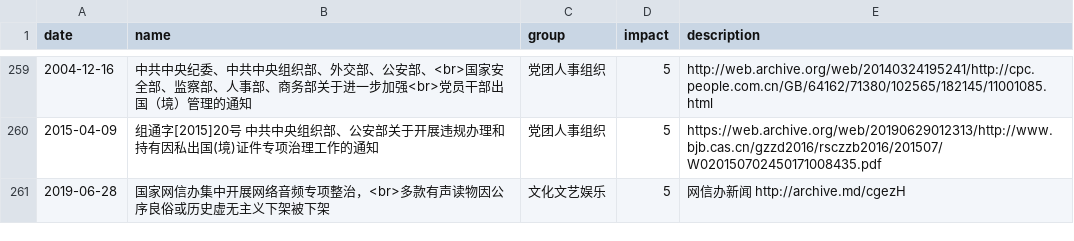
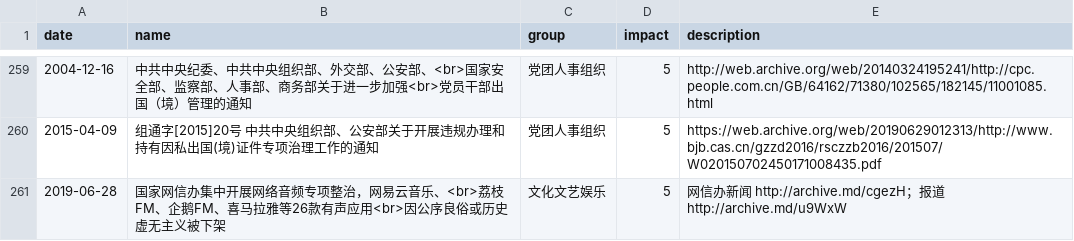
Before and after one commit to chinatimeline/data, a CSV file: ideology/CCP_Ideology_Events.csv, drawn as a sheet; only a part is shown, gaps mark what is left out.

Commit message:
有声读物应用下架

```diff
--- a/ideology/CCP_Ideology_Events.csv
+++ b/ideology/CCP_Ideology_Events.csv
@@ -260,2 +260,2 @@ date,name,group,impact,description
 2015-04-09,组通字[2015]20号 中共中央组织部、公安部关于开展违规办理和持有因私出国(境)证件专项治理工作的通知,党团人事组织,5,https://web.archive.org/web/20190629012313/http://www.bjb.cas.cn/gzzd2016/rsczzb2016/201507/W020150702450171008435.pdf
-2019-06-28,国家网信办集中开展网络音频专项整治，<br>多款有声读物因公序良俗或历史虚无主义下架被下架,文化文艺娱乐,5,网信办新闻 http://archive.md/cgezH
+2019-06-28,国家网信办集中开展网络音频专项整治，网易云音乐、<br>荔枝FM、企鹅FM、喜马拉雅等26款有声应用<br>因公序良俗或历史虚无主义被下架,文化文艺娱乐,5,网信办新闻 http://archive.md/cgezH；报道 http://archive.md/u9WxW
```
